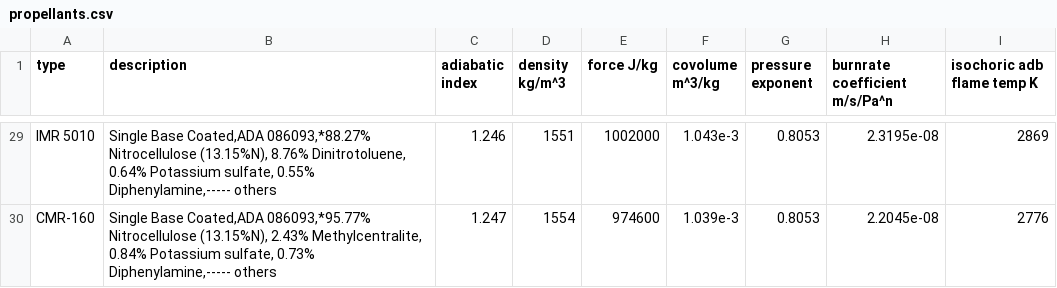
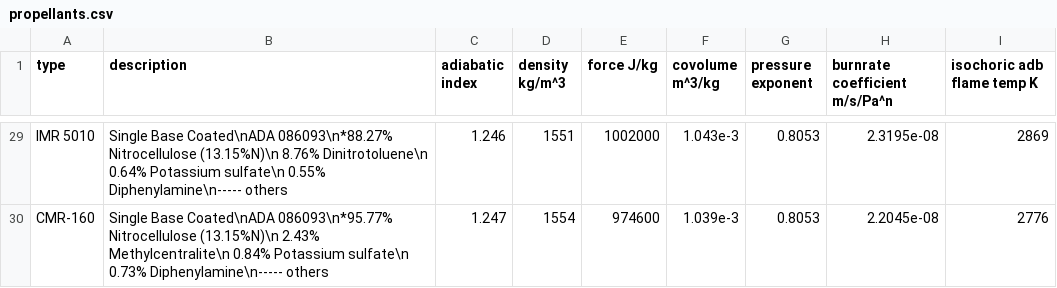
Before and after one commit to Prethea-Phoenixia/Phoenix-s-Interior-Ballistic-Solver-PIBS, a CSV file: pibs/ballistics/resource/propellants.csv, drawn as a sheet; only a part is shown, gaps mark what is left out; the diff covers the shown part only; the diff names each change by its address in the sheet, - before the commit and + after, or states it on an @@ line.

```diff
--- a/pibs/ballistics/resource/propellants.csv
+++ b/pibs/ballistics/resource/propellants.csv
-B29 (description): Single Base Coated,ADA 086093,*88.27% Nitrocellulose (13.15%N), 8.76% Dinitrotoluene, 0.64% Potassium sulfate, 0.55% Diphenylamine,----- others
+B29 (description): Single Base Coated\nADA 086093\n*88.27% Nitrocellulose (13.15%N)\n 8.76% Dinitrotoluene\n 0.64% Potassium sulfate\n 0.55% Diphenylamine\n----- others
-B30 (description): Single Base Coated,ADA 086093,*95.77% Nitrocellulose (13.15%N), 2.43% Methylcentralite, 0.84% Potassium sulfate, 0.73% Diphenylamine,----- others
+B30 (description): Single Base Coated\nADA 086093\n*95.77% Nitrocellulose (13.15%N)\n 2.43% Methylcentralite\n 0.84% Potassium sulfate\n 0.73% Diphenylamine\n----- others
```
Also changed, not shown: 27 edited cells elsewhere in this file, 17 other files.
